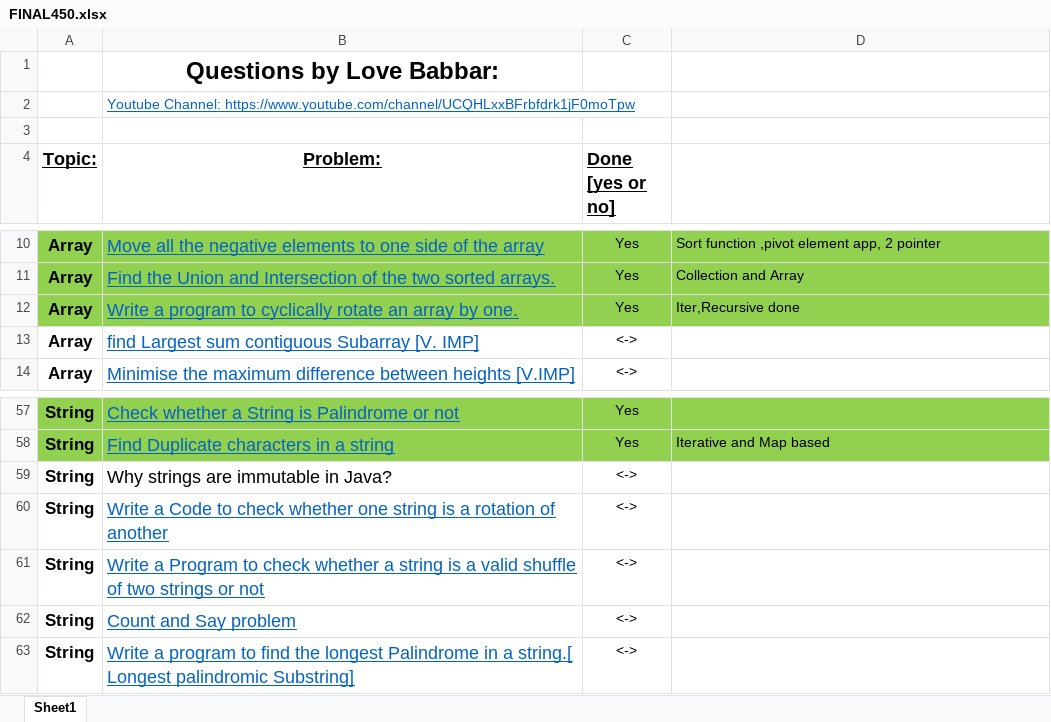
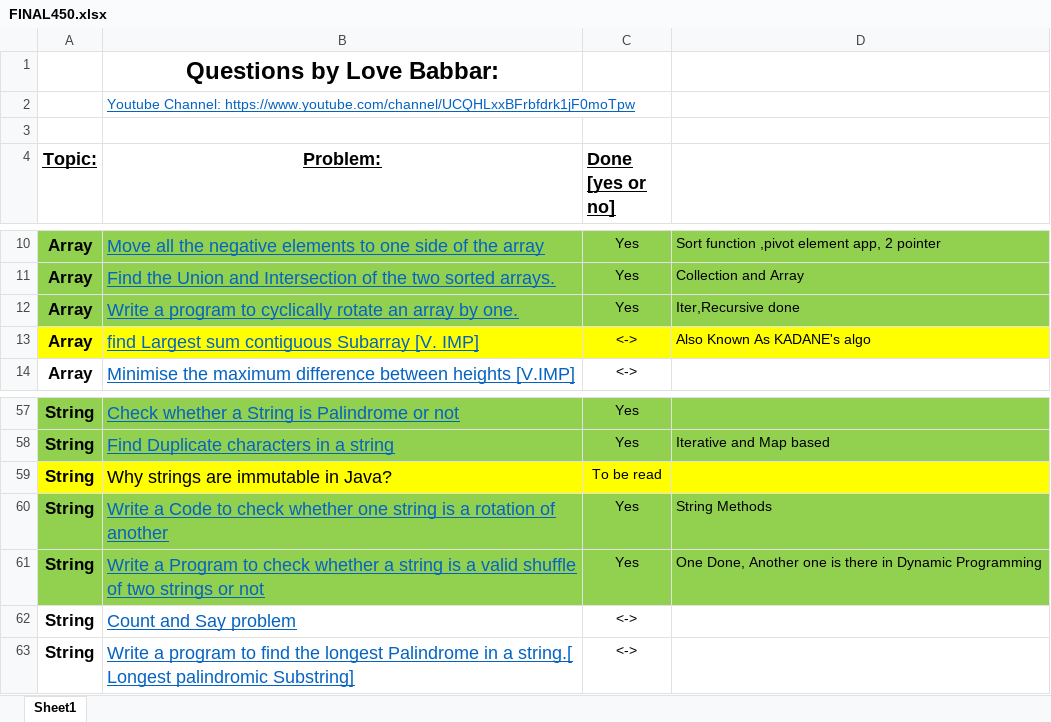
Before and after one commit to siddharth8763/DataStructureProblems, an Excel workbook: FINAL450.xlsx, sheet Sheet1, drawn as a sheet; only a part is shown, gaps mark what is left out; values as stored, in another font and other column widths than the file's, no borders; the diff names each change by its address in the sheet, - before the commit and + after, or states it on an @@ line.

Commit message:
largestSum,Find first last,interlivingstring,string rotate, 450 updated

```diff
--- a/FINAL450.xlsx (sheet Sheet1)
+++ b/FINAL450.xlsx (sheet Sheet1)
-A13:D13 fill: none
+A13:D13 fill: #FFFF00
-D13: (empty)
+D13: Also Known As KADANE's algo
-A59:D59 fill: none
+A59:D59 fill: #FFFF00
-C59 (Done [yes or no]): <->
+C59 (Done [yes or no]): To be read
-A60:D61 fill: none
+A60:D61 fill: #92D050
-C60:C61 (Done [yes or no]): <->
+C60:C61 (Done [yes or no]): Yes
-D60: (empty)
+D60: String Methods
-D61: (empty)
+D61: One Done, Another one is there in Dynamic Programming
```
Also changed, not shown: 5 other files.
